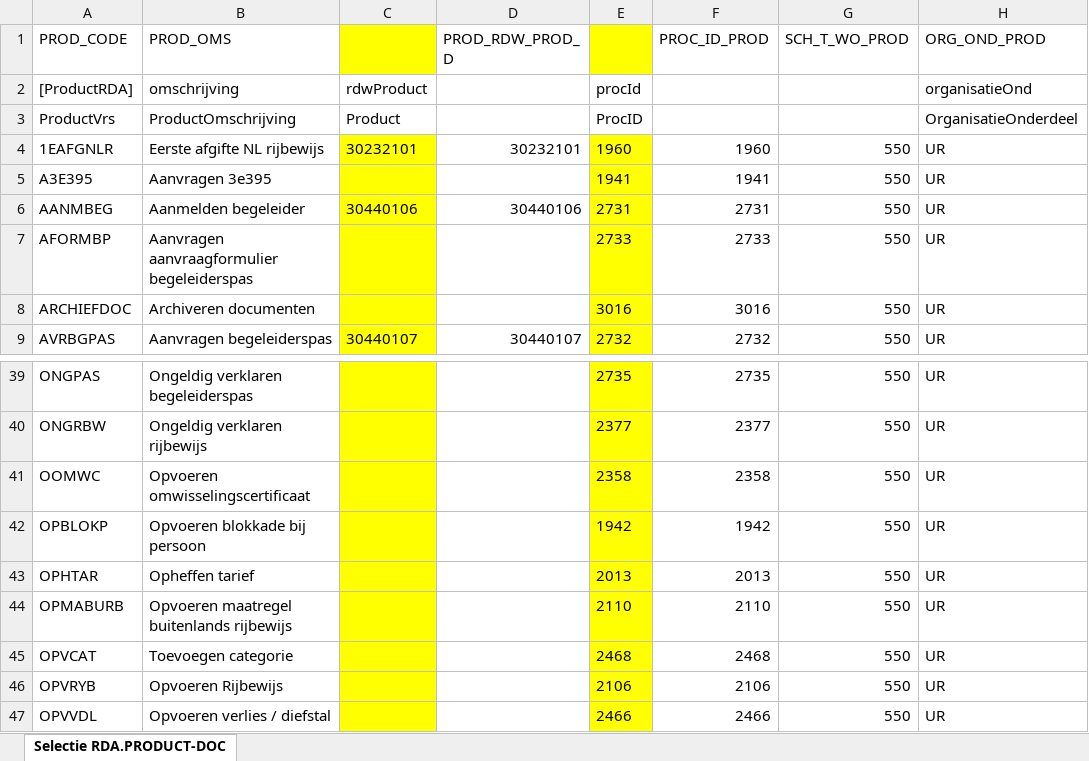
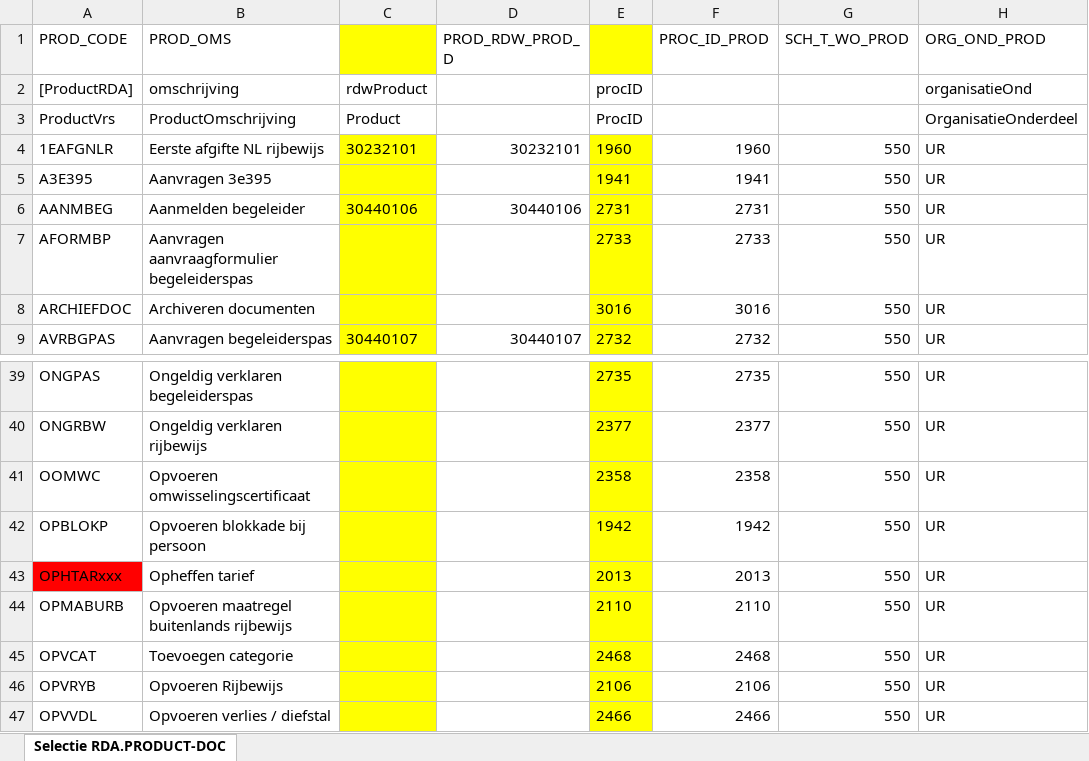
Before and after one commit to AmpersandTarski/ampersand-models, an Excel workbook: MDT/DienstenCatalogus/Producten-RegistratieDocumentAfhandeling.xlsx, sheet Selectie RDA.PRODUCT-DOC, drawn as a sheet; only a part is shown, gaps mark what is left out; values as stored, in another font and other column widths than the file's, no borders; the diff names each change by its address in the sheet, - before the commit and + after, or states it on an @@ line.

```diff
--- a/MDT/DienstenCatalogus/Producten-RegistratieDocumentAfhandeling.xlsx (sheet Selectie RDA.PRODUCT-DOC)
+++ b/MDT/DienstenCatalogus/Producten-RegistratieDocumentAfhandeling.xlsx (sheet Selectie RDA.PRODUCT-DOC)
-E2: procId
+E2: procID
-A43 (PROD_CODE): OPHTAR
+A43 (PROD_CODE): OPHTARxxx
-A43 fill: none
+A43 fill: #FF0000
```
Also changed, not shown: MDT/DienstenCatalogus/DienstendefinitieEDS.xlsx, MDT/DienstenCatalogus/Tariefoverzicht RDW producten bijgewerkt tm 31-12-2015.xlsx, 11 other files.
